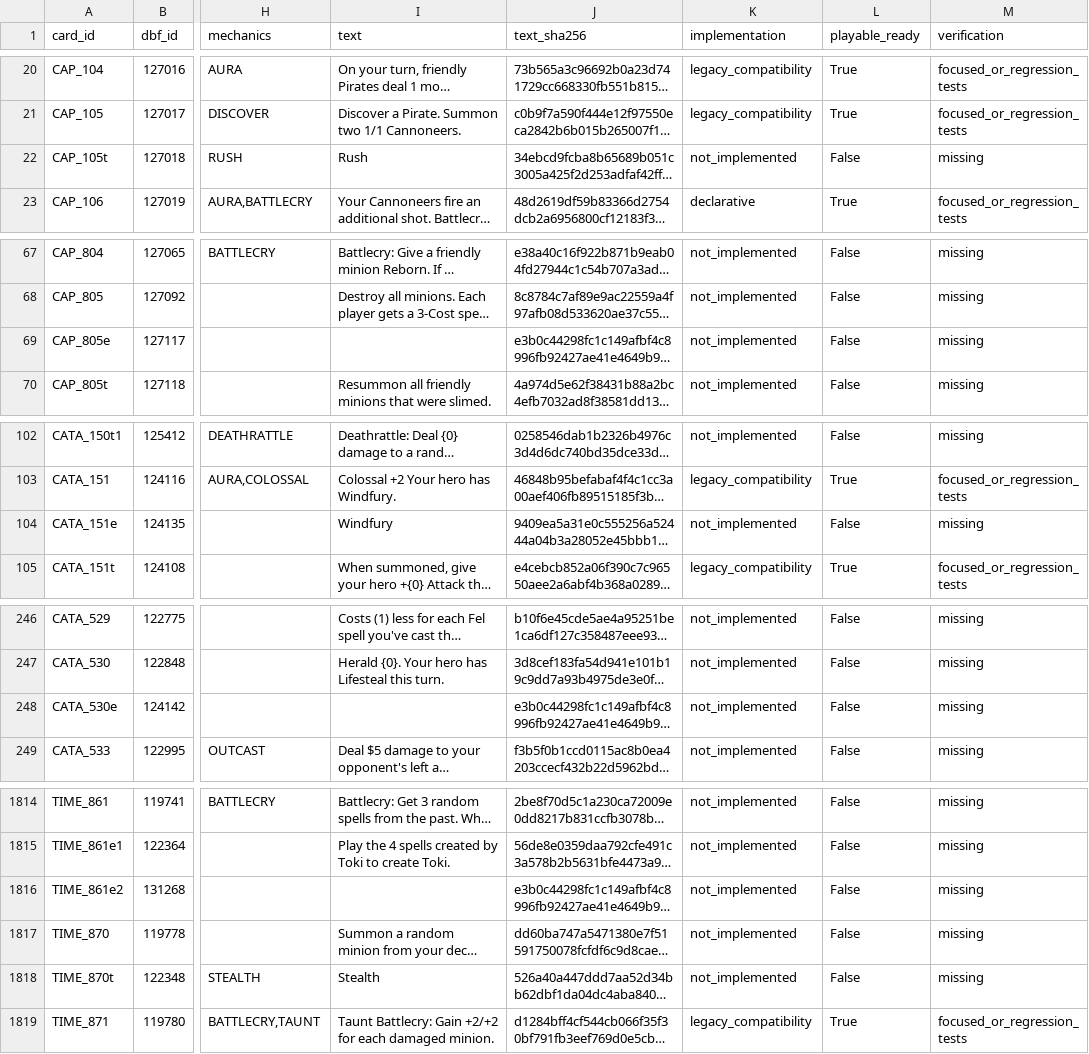
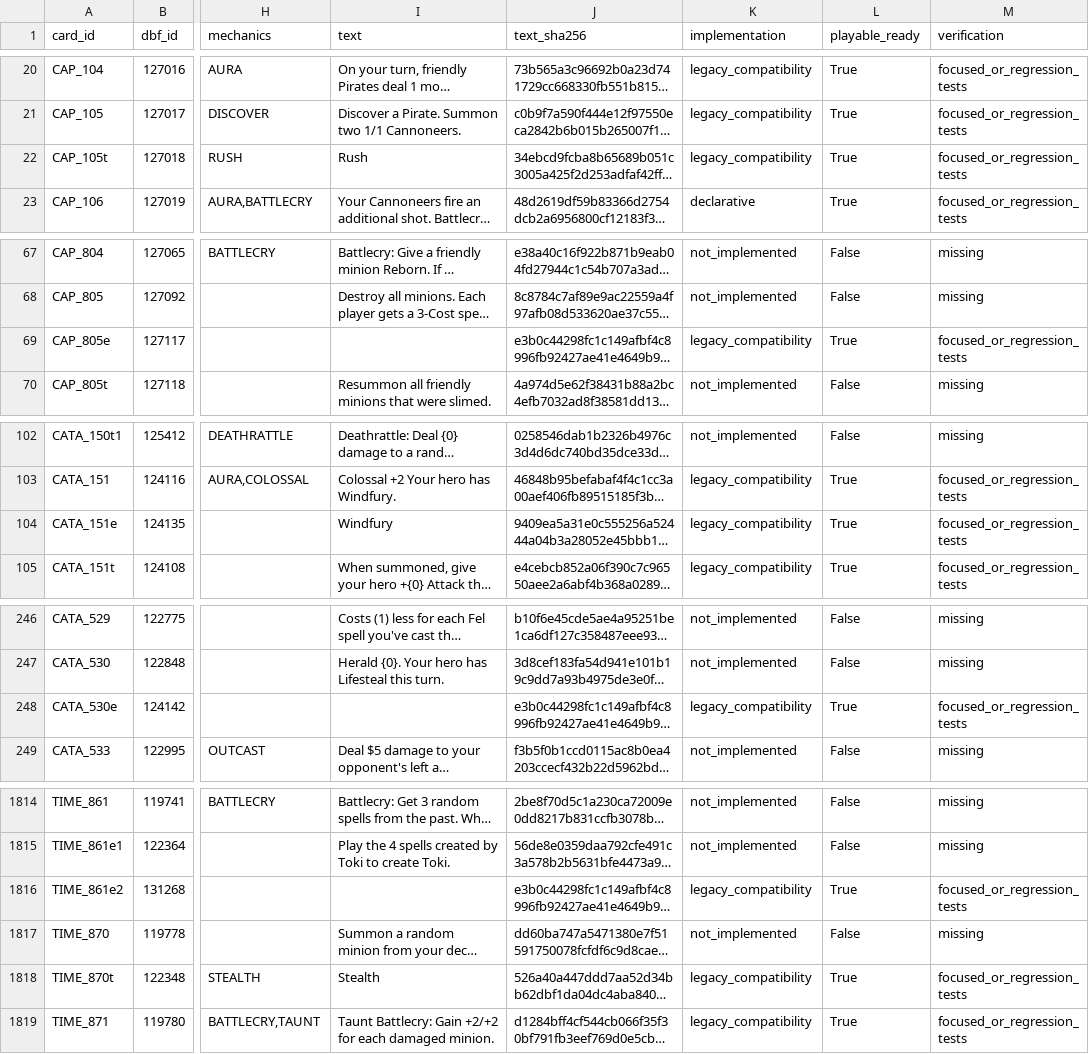
Before and after one commit to luentong/lushi, a CSV file: reports/standard_rule_coverage.csv, drawn as a sheet; only a part is shown, gaps mark what is left out; long unchanged cells end in …; the diff covers the shown part only; the diff names each change by its address in the sheet, - before the commit and + after, or states it on an @@ line.

Commit message:
migrate remaining standard keyword and enchantment entities

```diff
--- a/reports/standard_rule_coverage.csv
+++ b/reports/standard_rule_coverage.csv
-K22 (implementation): not_implemented
+K22 (implementation): legacy_compatibility
-L22 (playable_ready): False
+L22 (playable_ready): True
-M22 (verification): missing
+M22 (verification): focused_or_regression_tests
-K69 (implementation): not_implemented
+K69 (implementation): legacy_compatibility
-L69 (playable_ready): False
+L69 (playable_ready): True
-M69 (verification): missing
+M69 (verification): focused_or_regression_tests
-K104 (implementation): not_implemented
+K104 (implementation): legacy_compatibility
-L104 (playable_ready): False
+L104 (playable_ready): True
-M104 (verification): missing
+M104 (verification): focused_or_regression_tests
-K248 (implementation): not_implemented
+K248 (implementation): legacy_compatibility
-L248 (playable_ready): False
+L248 (playable_ready): True
-M248 (verification): missing
+M248 (verification): focused_or_regression_tests
-K1816 (implementation): not_implemented
+K1816 (implementation): legacy_compatibility
-L1816 (playable_ready): False
+L1816 (playable_ready): True
-M1816 (verification): missing
+M1816 (verification): focused_or_regression_tests
-K1818 (implementation): not_implemented
+K1818 (implementation): legacy_compatibility
-L1818 (playable_ready): False
+L1818 (playable_ready): True
-M1818 (verification): missing
+M1818 (verification): focused_or_regression_tests
```
Also changed, not shown: 24 edited cells elsewhere in this file, 2 other files.
